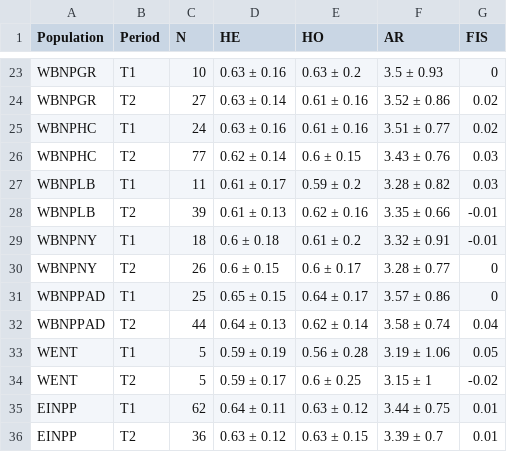
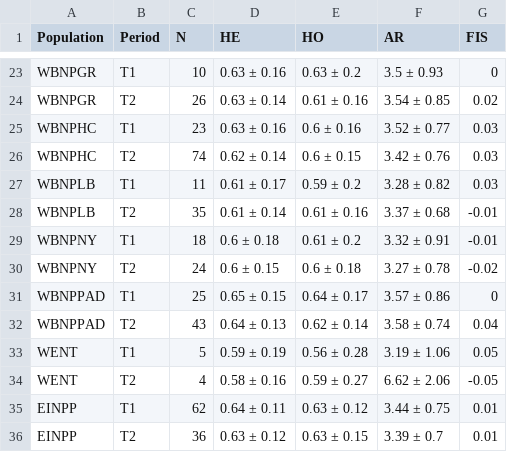
Before and after one commit to alexdepew/revised_bison_popgen, a CSV file: output/tables/GD/Temporal_GD_Table.csv, drawn as a sheet; only a part is shown, gaps mark what is left out; the diff covers the shown part only.

```diff
--- a/output/tables/GD/Temporal_GD_Table.csv
+++ b/output/tables/GD/Temporal_GD_Table.csv
@@ -23,13 +23,13 @@
 "WBNPGR","T1",10,"0.63 ± 0.16","0.63 ± 0.2","3.5 ± 0.93",0
-"WBNPGR","T2",27,"0.63 ± 0.14","0.61 ± 0.16","3.52 ± 0.86",0.02
-"WBNPHC","T1",24,"0.63 ± 0.16","0.61 ± 0.16","3.51 ± 0.77",0.02
-"WBNPHC","T2",77,"0.62 ± 0.14","0.6 ± 0.15","3.43 ± 0.76",0.03
+"WBNPGR","T2",26,"0.63 ± 0.14","0.61 ± 0.16","3.54 ± 0.85",0.02
+"WBNPHC","T1",23,"0.63 ± 0.16","0.6 ± 0.16","3.52 ± 0.77",0.03
+"WBNPHC","T2",74,"0.62 ± 0.14","0.6 ± 0.15","3.42 ± 0.76",0.03
 "WBNPLB","T1",11,"0.61 ± 0.17","0.59 ± 0.2","3.28 ± 0.82",0.03
-"WBNPLB","T2",39,"0.61 ± 0.13","0.62 ± 0.16","3.35 ± 0.66",-0.01
+"WBNPLB","T2",35,"0.61 ± 0.14","0.61 ± 0.16","3.37 ± 0.68",-0.01
 "WBNPNY","T1",18,"0.6 ± 0.18","0.61 ± 0.2","3.32 ± 0.91",-0.01
-"WBNPNY","T2",26,"0.6 ± 0.15","0.6 ± 0.17","3.28 ± 0.77",0
+"WBNPNY","T2",24,"0.6 ± 0.15","0.6 ± 0.18","3.27 ± 0.78",-0.02
 "WBNPPAD","T1",25,"0.65 ± 0.15","0.64 ± 0.17","3.57 ± 0.86",0
-"WBNPPAD","T2",44,"0.64 ± 0.13","0.62 ± 0.14","3.58 ± 0.74",0.04
+"WBNPPAD","T2",43,"0.64 ± 0.13","0.62 ± 0.14","3.58 ± 0.74",0.04
 "WENT","T1",5,"0.59 ± 0.19","0.56 ± 0.28","3.19 ± 1.06",0.05
-"WENT","T2",5,"0.59 ± 0.17","0.6 ± 0.25","3.15 ± 1",-0.02
+"WENT","T2",4,"0.58 ± 0.16","0.59 ± 0.27","6.62 ± 2.06",-0.05
 "EINPP","T1",62,"0.64 ± 0.11","0.63 ± 0.12","3.44 ± 0.75",0.01
```
Also changed, not shown: 32 edited cells elsewhere in this file, output/tables/GD/FIS.ci.csv, output/tables/GD/temp1.fst.sig.csv, 45 other files.
